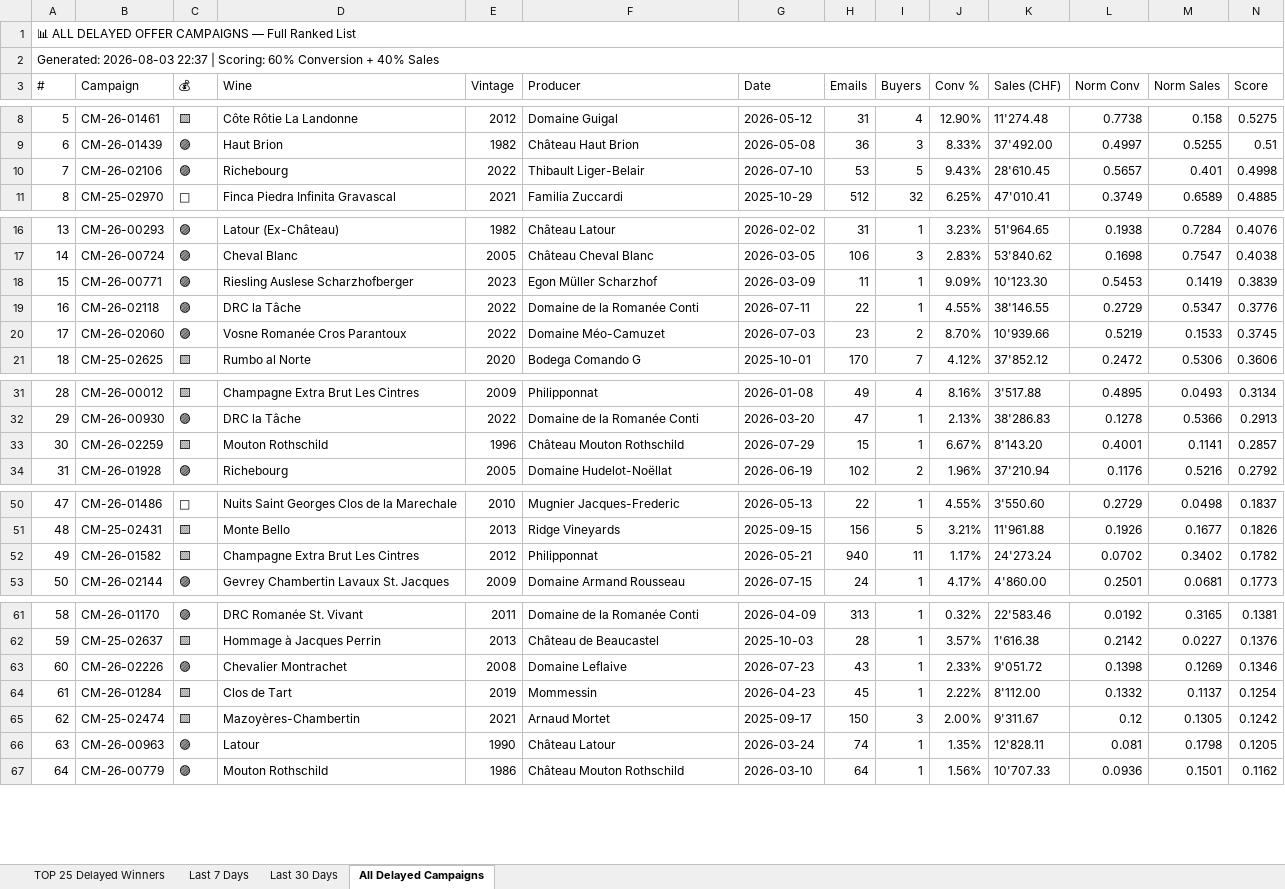
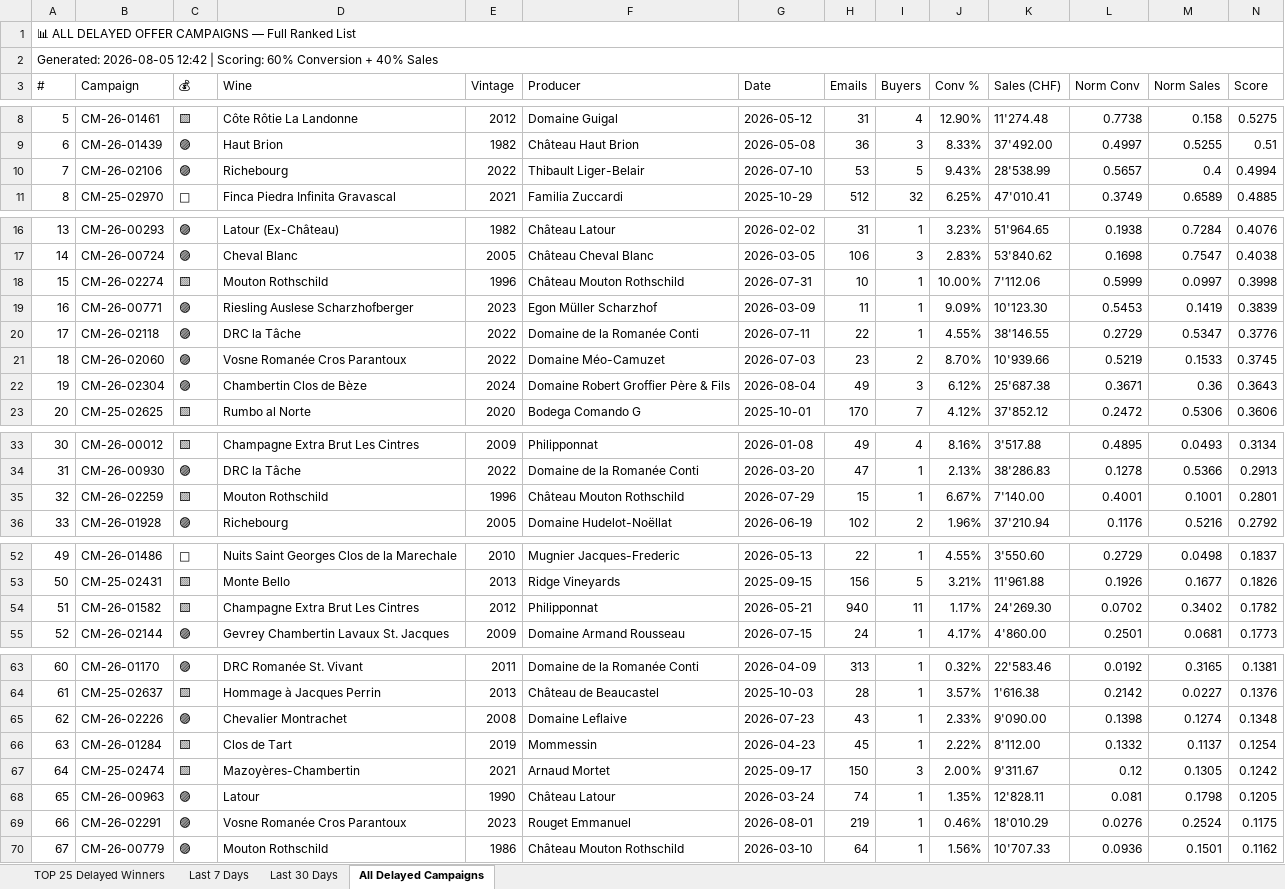
Before and after one commit to Antagata/U_links_pages, an Excel workbook: AVUwinnersCM/delayed_winners.xlsx, sheet All Delayed Campaigns, drawn as a sheet; only a part is shown, gaps mark what is left out; values as stored, in another font and other column widths than the file's, no cell formats; addresses are those after the commit; the diff covers the shown part only; the diff names each change by its address in the sheet, - before the commit and + after, or states it on an @@ line.

```diff
--- a/AVUwinnersCM/delayed_winners.xlsx (sheet All Delayed Campaigns)
+++ b/AVUwinnersCM/delayed_winners.xlsx (sheet All Delayed Campaigns)
@@ column A (#) renumbered from row 2 down @@
-K10 (Sales (CHF)): 28'610.45
+K10 (Sales (CHF)): 28'538.99
-M10 (Norm Sales): 0.401
+M10 (Norm Sales): 0.4
-N10 (Score): 0.4998
+N10 (Score): 0.4994
+row 18: 15 | CM-26-02274 | 🟨 | Mouton Rothschild | 1996 | Château Mouton Rothschild | 2026-07-31 | 10 | 1 | 10.00% | 7'112.06 | 0.5999 | 0.0997 | 0.3998
+row 22: 19 | CM-26-02304 | 🟣 | Chambertin Clos de Bèze | 2024 | Domaine Robert Groffier Père & Fils | 2026-08-04 | 49 | 3 | 6.12% | 25'687.38 | 0.3671 | 0.36 | 0.3643
-K35 (Sales (CHF)): 8'143.20
+K35 (Sales (CHF)): 7'140.00
-M35 (Norm Sales): 0.1141
+M35 (Norm Sales): 0.1001
-N35 (Score): 0.2857
+N35 (Score): 0.2801
-K54 (Sales (CHF)): 24'273.24
+K54 (Sales (CHF)): 24'269.30
-K65 (Sales (CHF)): 9'051.72
+K65 (Sales (CHF)): 9'090.00
-M65 (Norm Sales): 0.1269
+M65 (Norm Sales): 0.1274
-N65 (Score): 0.1346
+N65 (Score): 0.1348
+row 69: 66 | CM-26-02291 | 🟣 | Vosne Romanée Cros Parantoux | 2023 | Rouget Emmanuel | 2026-08-01 | 219 | 1 | 0.46% | 18'010.29 | 0.0276 | 0.2524 | 0.1175
```
Also changed, not shown: 7 moved rows and 1 edited cell elsewhere in this sheet, sheet Last 30 Days, sheet TOP 25 Delayed Winners, sheet Last 7 Days, cell formats, AVUwinnersCM/winners_report.xlsx, 10 other files.
